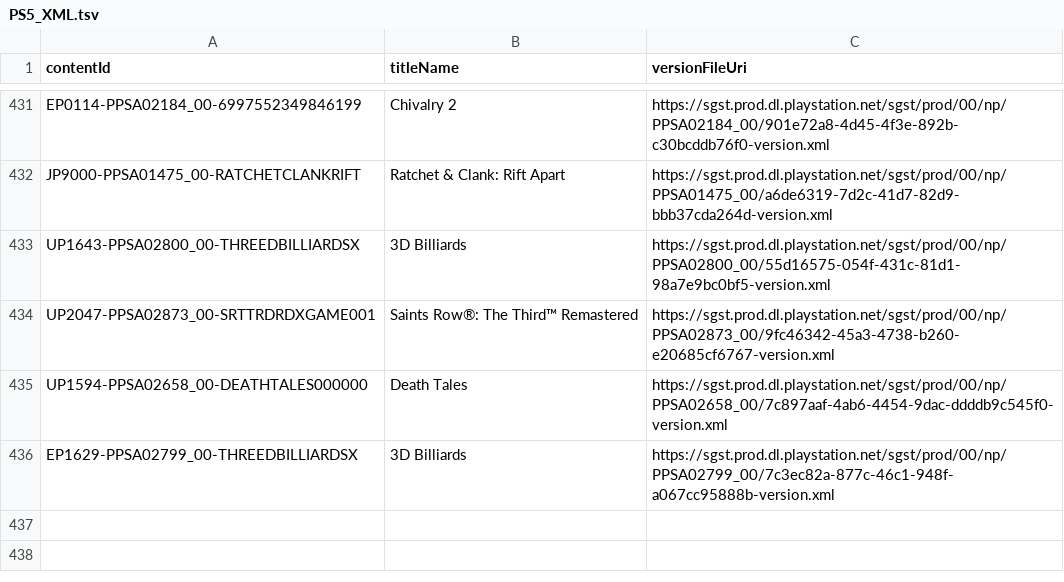
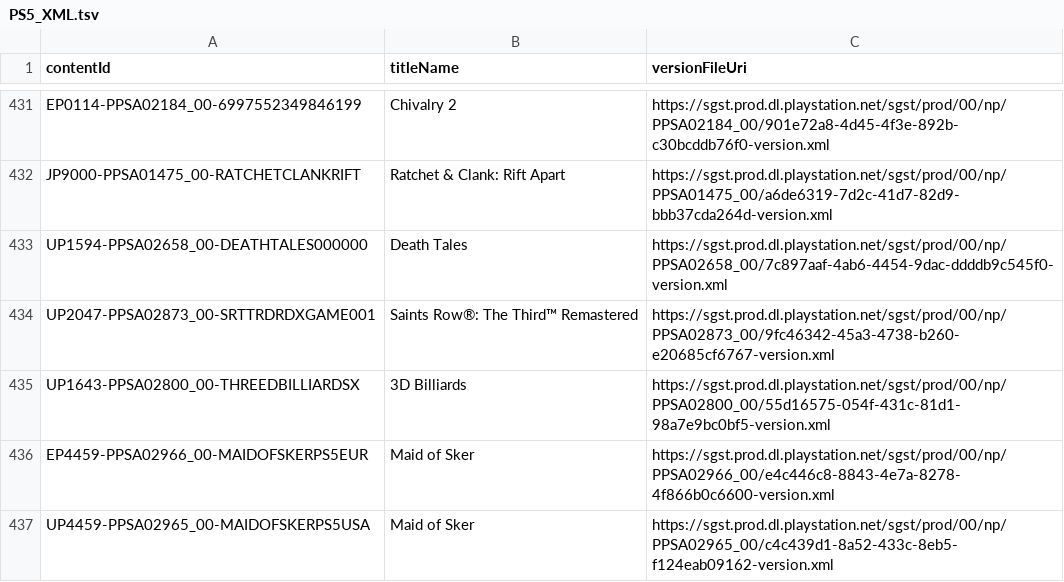
Before and after one commit to 1jtp8sobiu/ps5-pkg, a TSV file: PS5_XML.tsv, drawn as a sheet; only a part is shown, gaps mark what is left out.

```diff
--- a/PS5_XML.tsv
+++ b/PS5_XML.tsv
@@ -432,5 +432,6 @@ EP0114-PPSA02184_00-6997552349846199	Chivalry 2	https://sgst.prod.dl.playstation
 JP9000-PPSA01475_00-RATCHETCLANKRIFT	Ratchet & Clank: Rift Apart	https://sgst.prod.dl.playstation.net/sgst/prod/00/np/PPSA01475_00/a6de6319-7d2c-41d7-82d9-bbb37cda264d-version.xml
+UP1594-PPSA02658_00-DEATHTALES000000	Death Tales	https://sgst.prod.dl.playstation.net/sgst/prod/00/np/PPSA02658_00/7c897aaf-4ab6-4454-9dac-ddddb9c545f0-version.xml
+UP2047-PPSA02873_00-SRTTRDRDXGAME001	Saints Row®: The Third™ Remastered	https://sgst.prod.dl.playstation.net/sgst/prod/00/np/PPSA02873_00/9fc46342-45a3-4738-b260-e20685cf6767-version.xml
 UP1643-PPSA02800_00-THREEDBILLIARDSX	3D Billiards	https://sgst.prod.dl.playstation.net/sgst/prod/00/np/PPSA02800_00/55d16575-054f-431c-81d1-98a7e9bc0bf5-version.xml
-UP2047-PPSA02873_00-SRTTRDRDXGAME001	Saints Row®: The Third™ Remastered	https://sgst.prod.dl.playstation.net/sgst/prod/00/np/PPSA02873_00/9fc46342-45a3-4738-b260-e20685cf6767-version.xml
-UP1594-PPSA02658_00-DEATHTALES000000	Death Tales	https://sgst.prod.dl.playstation.net/sgst/prod/00/np/PPSA02658_00/7c897aaf-4ab6-4454-9dac-ddddb9c545f0-version.xml
-EP1629-PPSA02799_00-THREEDBILLIARDSX	3D Billiards	https://sgst.prod.dl.playstation.net/sgst/prod/00/np/PPSA02799_00/7c3ec82a-877c-46c1-948f-a067cc95888b-version.xml
+EP4459-PPSA02966_00-MAIDOFSKERPS5EUR	Maid of Sker	https://sgst.prod.dl.playstation.net/sgst/prod/00/np/PPSA02966_00/e4c446c8-8843-4e7a-8278-4f866b0c6600-version.xml
+UP4459-PPSA02965_00-MAIDOFSKERPS5USA	Maid of Sker	https://sgst.prod.dl.playstation.net/sgst/prod/00/np/PPSA02965_00/c4c439d1-8a52-433c-8eb5-f124eab09162-version.xml
```
Also changed, not shown: 4 other files.
